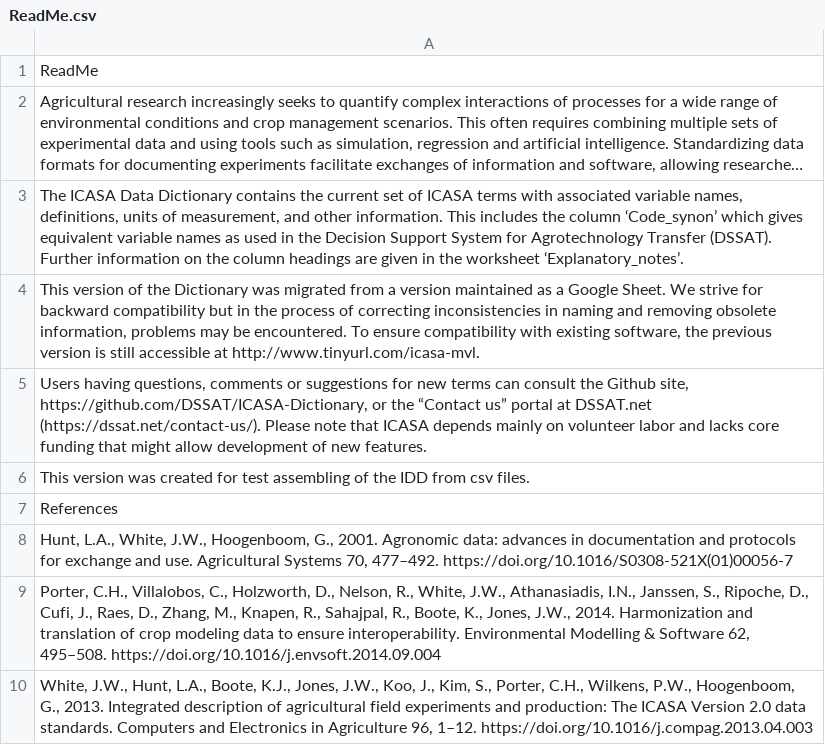
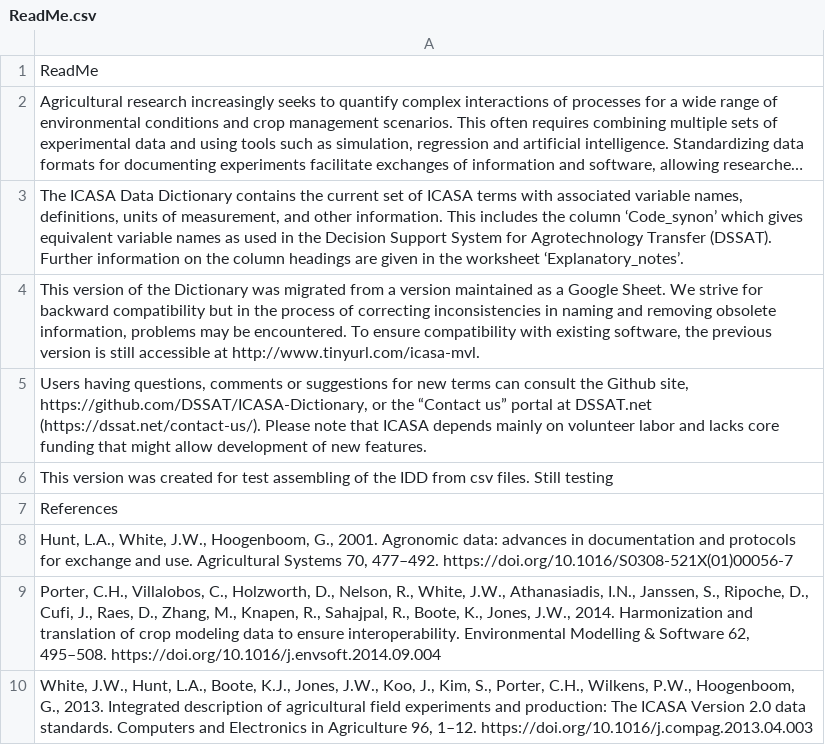
Before and after one commit to Jeff-White-AZ/IDD-Actions-testing, a CSV file: Data/ReadMe.csv, drawn as a sheet; long unchanged cells end in ….

Commit message:
Update ReadMe.csv

```diff
--- a/Data/ReadMe.csv
+++ b/Data/ReadMe.csv
@@ -5,3 +5,3 @@
 "Users having questions, comments or suggestions for new terms can consult the Github site, https://github.com/DSSAT/ICASA-Dictionary, or the “Contact us” portal at DSSAT.net (https://dssat.net/contact-us/). Please note that ICASA depends mainly on volunteer labor and lacks core funding that might allow development of new features."
-"This version was created for test assembling of the IDD from csv files."
+"This version was created for test assembling of the IDD from csv files. Still testing"
 "References"
```
